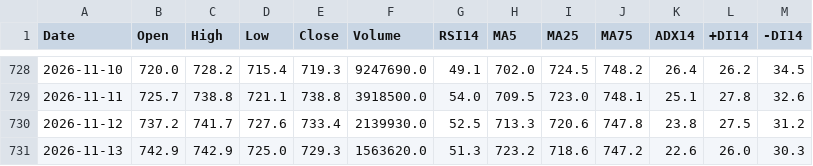
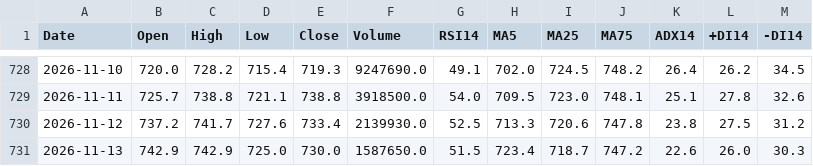
Before and after one commit to yamaccu/marketdata, a CSV file: data/1615.csv, drawn as a sheet; only a part is shown, gaps mark what is left out.

```diff
--- a/data/1615.csv
+++ b/data/1615.csv
@@ -730,2 +730,2 @@ Date,Open,High,Low,Close,Volume,RSI14,MA5,MA25,MA75,ADX14,+DI14,-DI14
 2026-11-12,737.2,741.7,727.6,733.4,2139930.0,52.5,713.3,720.6,747.8,23.8,27.5,31.2
-2026-11-13,742.9,742.9,725.0,729.3,1563620.0,51.3,723.2,718.6,747.2,22.6,26.0,30.3
+2026-11-13,742.9,742.9,725.0,730.0,1587650.0,51.5,723.4,718.7,747.2,22.6,26.0,30.3
```
Also changed, not shown: data/1360.csv, data/1579.csv, 17 other files.
